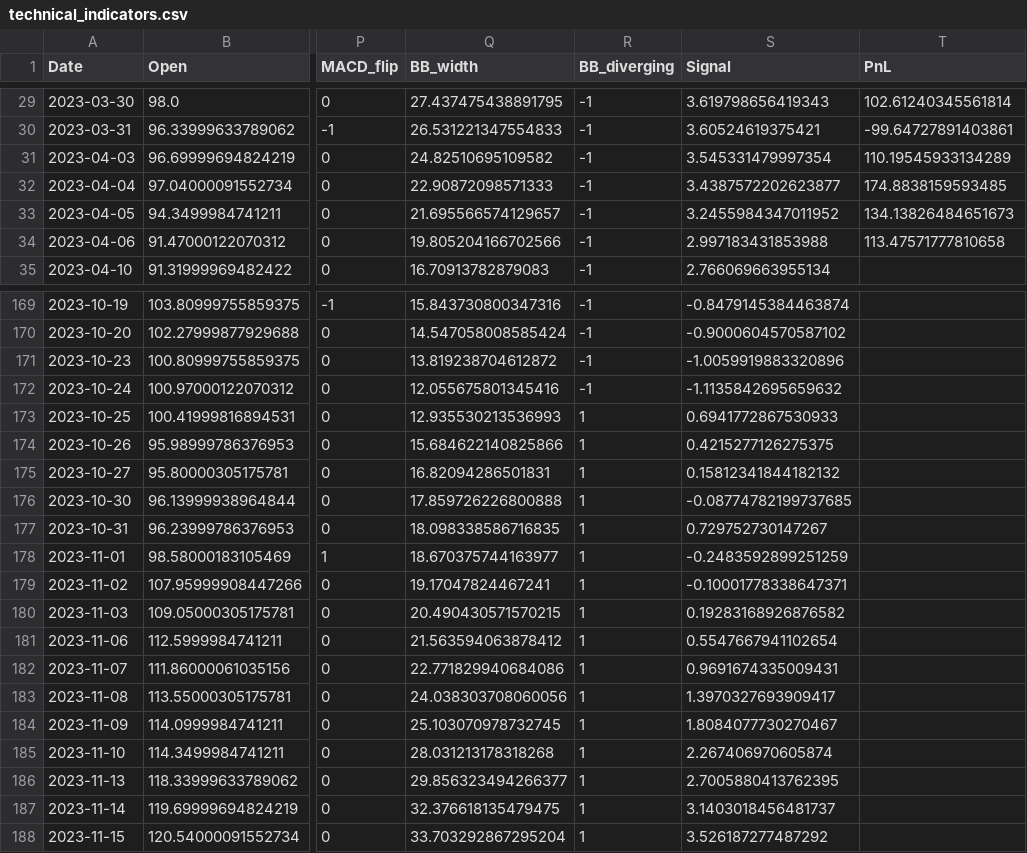
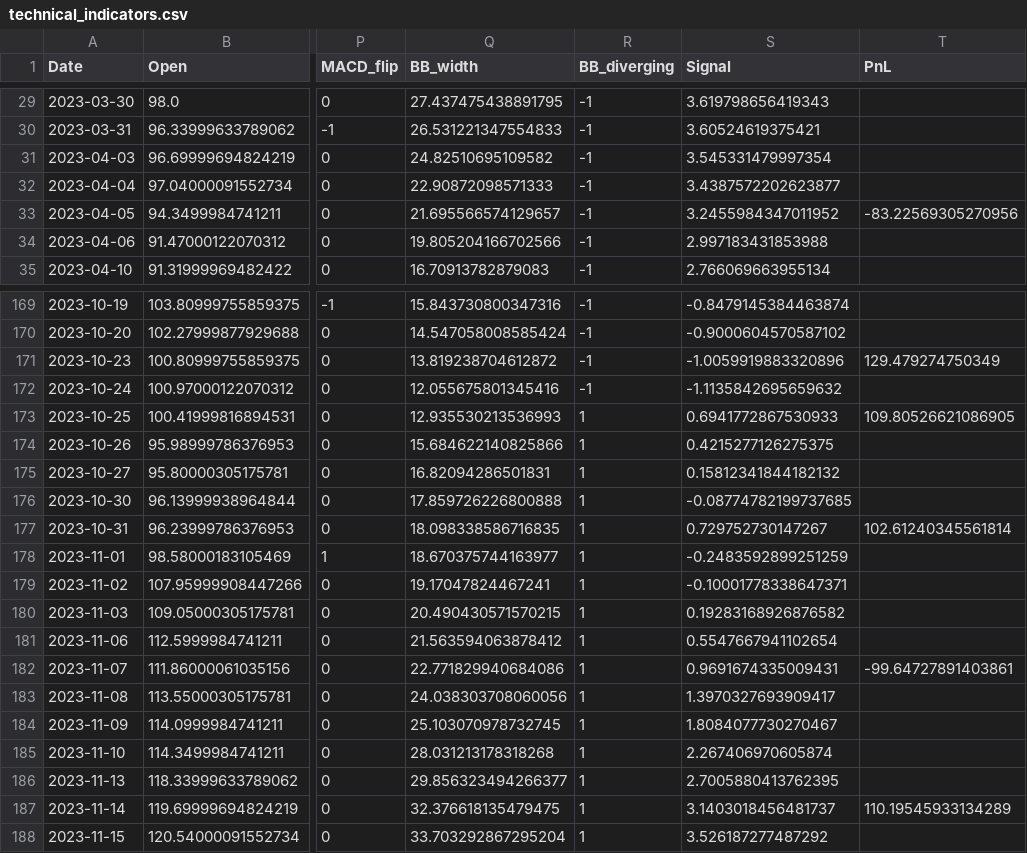
Before and after one commit to KenSu2003/Buffet, a CSV file: technical_indicators.csv, drawn as a sheet; only a part is shown, gaps mark what is left out; the diff covers the shown part only; the diff names each change by its address in the sheet, - before the commit and + after, or states it on an @@ line.

```diff
--- a/technical_indicators.csv
+++ b/technical_indicators.csv
-T29 (PnL): 102.61240345561814
+T29 (PnL): (empty)
-T30 (PnL): -99.64727891403861
+T30 (PnL): (empty)
-T31 (PnL): 110.19545933134289
+T31 (PnL): (empty)
-T32 (PnL): 174.8838159593485
+T32 (PnL): (empty)
-T33 (PnL): 134.13826484651673
+T33 (PnL): -83.22569305270956
-T34 (PnL): 113.47571777810658
+T34 (PnL): (empty)
-T171 (PnL): (empty)
+T171 (PnL): 129.479274750349
-T173 (PnL): (empty)
+T173 (PnL): 109.80526621086905
-T177 (PnL): (empty)
+T177 (PnL): 102.61240345561814
-T182 (PnL): (empty)
+T182 (PnL): -99.64727891403861
-T187 (PnL): (empty)
+T187 (PnL): 110.19545933134289
```
Also changed, not shown: 51 edited cells elsewhere in this file, trades.csv, 2 other files.
